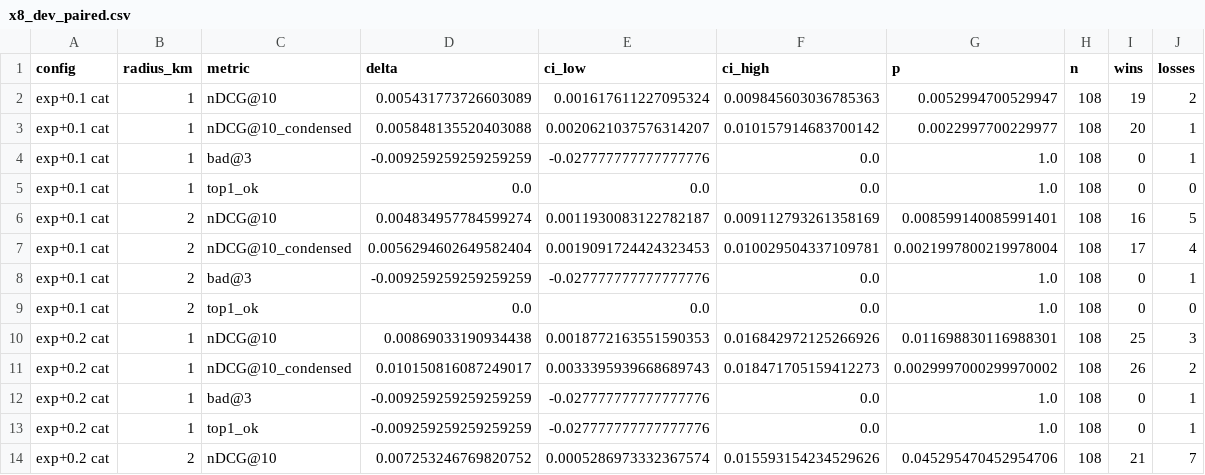
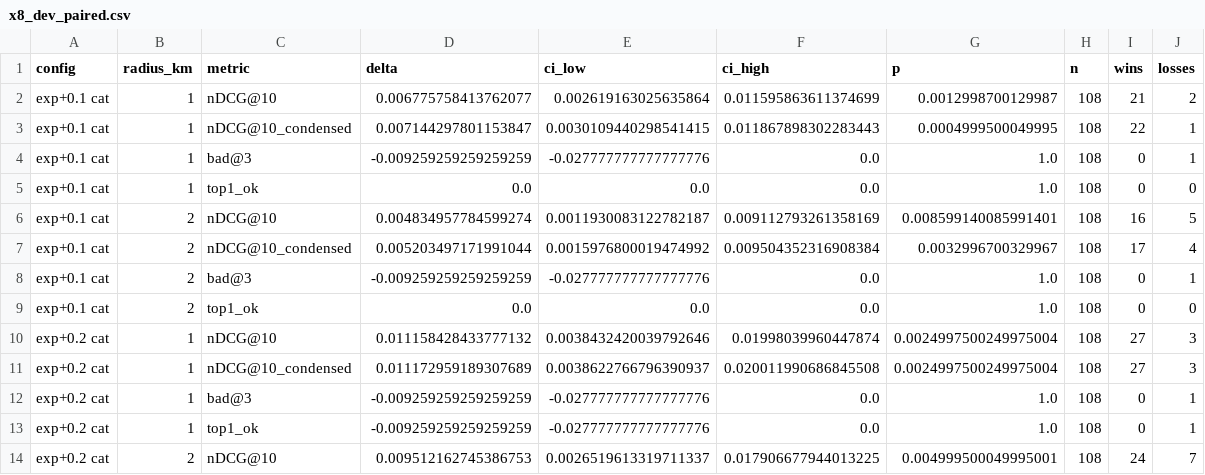
Before and after one commit to Orange1001Project/store-search, a CSV file: results/service_pipeline/x8/x8_dev_paired.csv, drawn as a sheet; only a part is shown; the diff covers the shown part only.

```diff
--- a/results/service_pipeline/x8/x8_dev_paired.csv
+++ b/results/service_pipeline/x8/x8_dev_paired.csv
@@ -1,4 +1,4 @@
 config,radius_km,metric,delta,ci_low,ci_high,p,n,wins,losses
-exp+0.1 cat,1,nDCG@10,0.005431773726603089,0.001617611227095324,0.009845603036785363,0.0052994700529947,108,19,2
-exp+0.1 cat,1,nDCG@10_condensed,0.005848135520403088,0.0020621037576314207,0.010157914683700142,0.0022997700229977,108,20,1
+exp+0.1 cat,1,nDCG@10,0.006775758413762077,0.002619163025635864,0.011595863611374699,0.0012998700129987,108,21,2
+exp+0.1 cat,1,nDCG@10_condensed,0.007144297801153847,0.0030109440298541415,0.011867898302283443,0.0004999500049995,108,22,1
 exp+0.1 cat,1,bad@3,-0.009259259259259259,-0.027777777777777776,0.0,1.0,108,0,1
@@ -6,9 +6,9 @@ exp+0.1 cat,1,top1_ok,0.0,0.0,0.0,1.0,108,0,0
 exp+0.1 cat,2,nDCG@10,0.004834957784599274,0.0011930083122782187,0.009112793261358169,0.008599140085991401,108,16,5
-exp+0.1 cat,2,nDCG@10_condensed,0.0056294602649582404,0.0019091724424323453,0.010029504337109781,0.0021997800219978004,108,17,4
+exp+0.1 cat,2,nDCG@10_condensed,0.005203497171991044,0.0015976800019474992,0.009504352316908384,0.0032996700329967,108,17,4
 exp+0.1 cat,2,bad@3,-0.009259259259259259,-0.027777777777777776,0.0,1.0,108,0,1
 exp+0.1 cat,2,top1_ok,0.0,0.0,0.0,1.0,108,0,0
-exp+0.2 cat,1,nDCG@10,0.00869033190934438,0.0018772163551590353,0.016842972125266926,0.011698830116988301,108,25,3
-exp+0.2 cat,1,nDCG@10_condensed,0.010150816087249017,0.0033395939668689743,0.018471705159412273,0.0029997000299970002,108,26,2
+exp+0.2 cat,1,nDCG@10,0.011158428433777132,0.0038432420039792646,0.01998039960447874,0.0024997500249975004,108,27,3
+exp+0.2 cat,1,nDCG@10_condensed,0.011172959189307689,0.0038622766796390937,0.020011990686845508,0.0024997500249975004,108,27,3
 exp+0.2 cat,1,bad@3,-0.009259259259259259,-0.027777777777777776,0.0,1.0,108,0,1
 exp+0.2 cat,1,top1_ok,-0.009259259259259259,-0.027777777777777776,0.0,1.0,108,0,1
-exp+0.2 cat,2,nDCG@10,0.007253246769820752,0.0005286973332367574,0.015593154234529626,0.045295470452954706,108,21,7
+exp+0.2 cat,2,nDCG@10,0.009512162745386753,0.0026519613319711337,0.017906677944013225,0.004999500049995001,108,24,7
```
Also changed, not shown: 64 edited cells elsewhere in this file, results/service_pipeline/x8/x8_dev.csv, results/service_pipeline/x8/x8_dev_all.csv, 23 other files.
